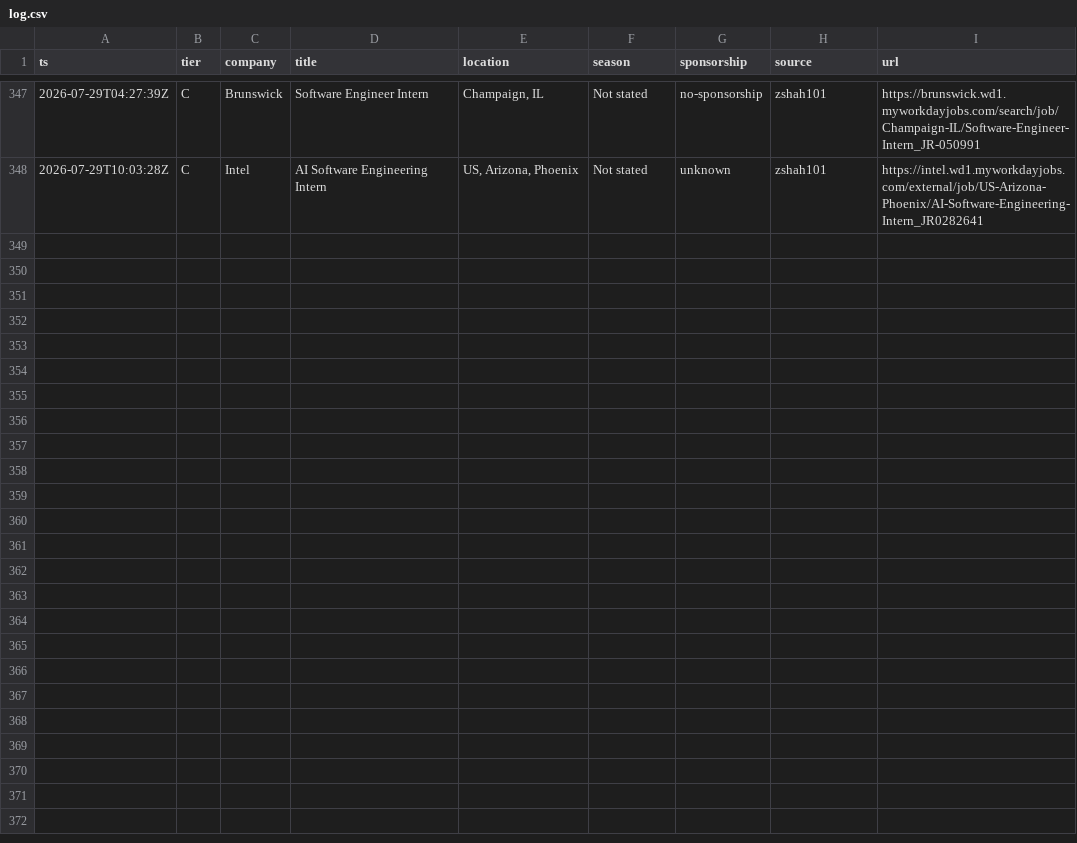
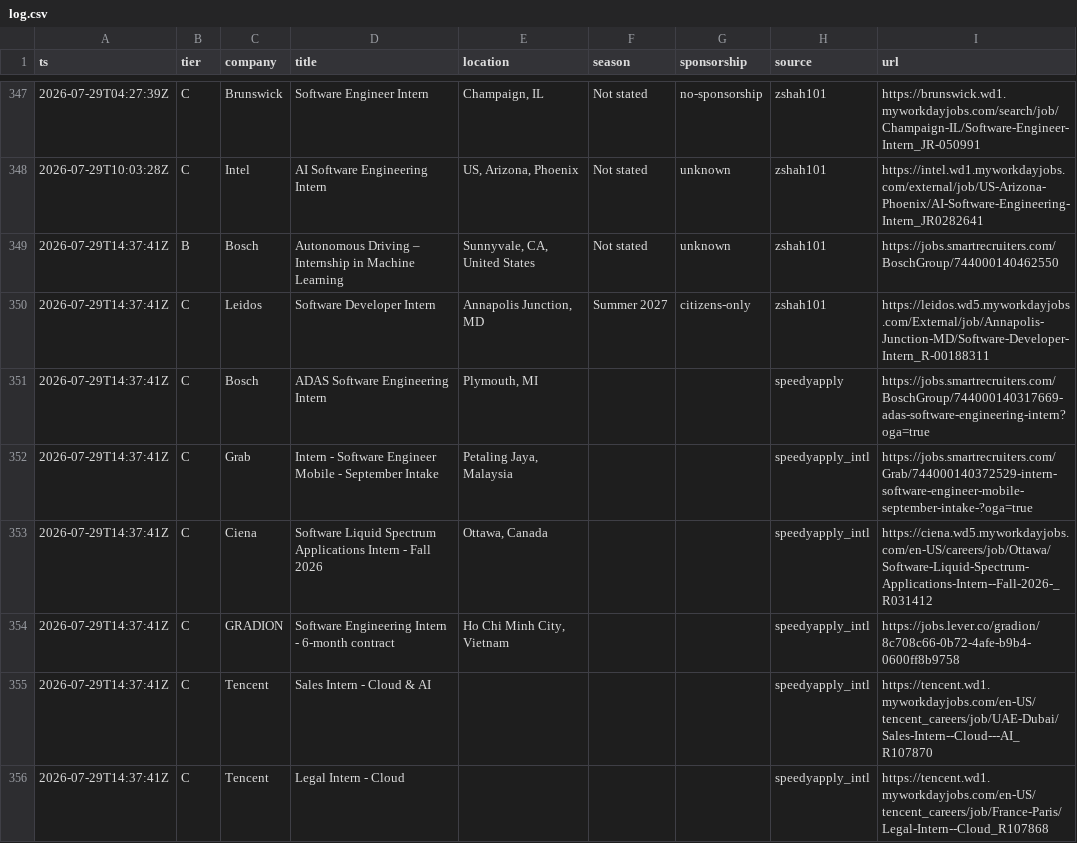
Before and after one commit to Omjnr06/Grind, a CSV file: log.csv, drawn as a sheet; only a part is shown, gaps mark what is left out; the diff names each change by its address in the sheet, - before the commit and + after, or states it on an @@ line.

```diff
--- a/log.csv
+++ b/log.csv
+row 349: 2026-07-29T14:37:41Z | B | Bosch | Autonomous Driving – Internship in Machine Learning | Sunnyvale, CA, United States | Not stated | unknown | zshah101 | https://jobs.smartrecruiters.com/BoschGroup/744000140462550
+row 350: 2026-07-29T14:37:41Z | C | Leidos | Software Developer Intern | Annapolis Junction, MD | Summer 2027 | citizens-only | zshah101 | https://leidos.wd5.myworkdayjobs.com/External/job/Annapolis-Junction-MD/Software-Developer-Intern_R-00188311
+row 351: 2026-07-29T14:37:41Z | C | Bosch | ADAS Software Engineering Intern | Plymouth, MI |  |  | speedyapply | https://jobs.smartrecruiters.com/BoschGroup/744000140317669-adas-software-engineering-intern?oga=true
+row 352: 2026-07-29T14:37:41Z | C | Grab | Intern - Software Engineer Mobile - September Intake | Petaling Jaya, Malaysia |  |  | speedyapply_intl | https://jobs.smartrecruiters.com/Grab/744000140372529-intern-software-engineer-mobile-september-intake-?oga=true
+row 353: 2026-07-29T14:37:41Z | C | Ciena | Software Liquid Spectrum Applications Intern - Fall 2026 | Ottawa, Canada |  |  | speedyapply_intl | https://ciena.wd5.myworkdayjobs.com/en-US/careers/job/Ottawa/Software-Liquid-Spectrum-Applications-Intern--Fall-2026-_R031412
+row 354: 2026-07-29T14:37:41Z | C | GRADION | Software Engineering Intern - 6-month contract | Ho Chi Minh City, Vietnam |  |  | speedyapply_intl | https://jobs.lever.co/gradion/8c708c66-0b72-4afe-b9b4-0600ff8b9758
+row 355: 2026-07-29T14:37:41Z | C | Tencent | Sales Intern - Cloud & AI |  |  |  | speedyapply_intl | https://tencent.wd1.myworkdayjobs.com/en-US/tencent_careers/job/UAE-Dubai/Sales-Intern--Cloud---AI_R107870
+row 356: 2026-07-29T14:37:41Z | C | Tencent | Legal Intern - Cloud |  |  |  | speedyapply_intl | https://tencent.wd1.myworkdayjobs.com/en-US/tencent_careers/job/France-Paris/Legal-Intern--Cloud_R107868
```
Also changed, not shown: 2 other files.
